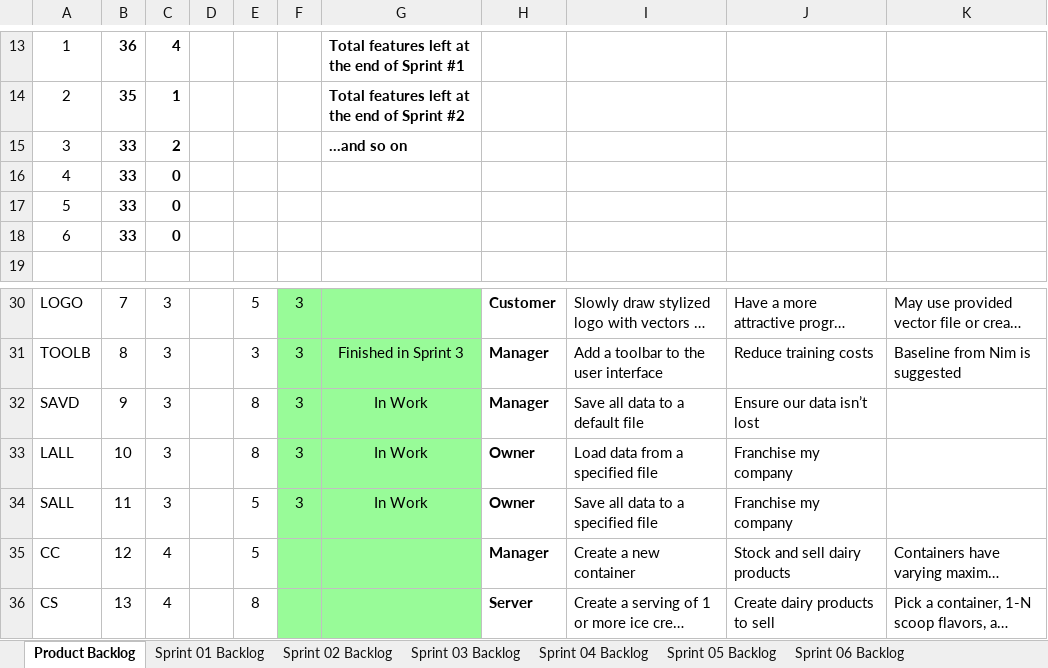
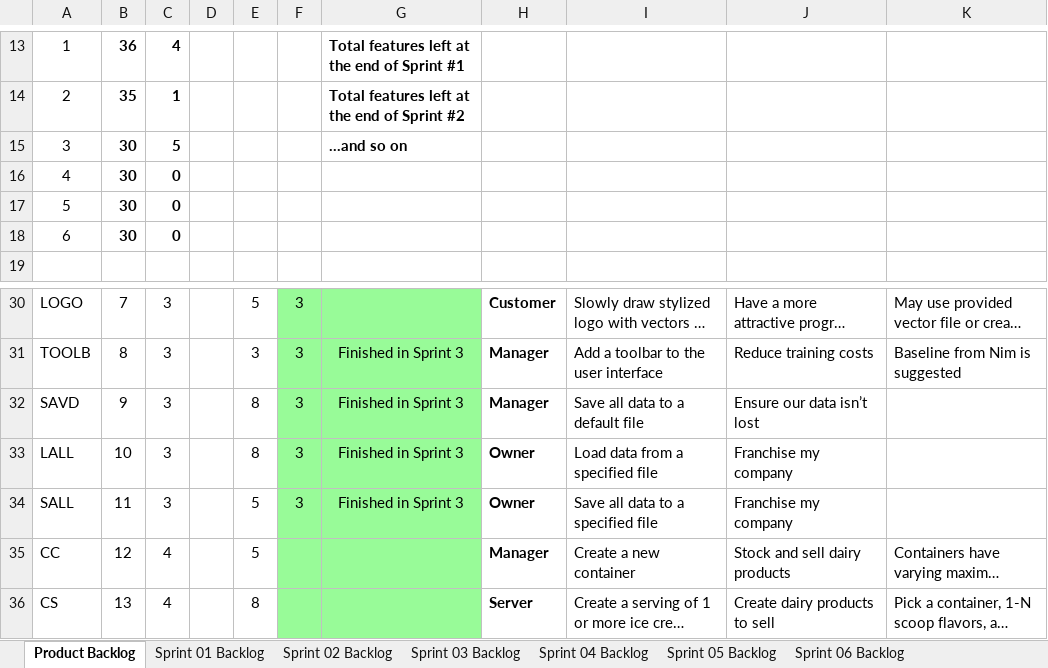
Before and after one commit to rm206/cse1325, an Excel workbook: P07/Scrum_MICE_Sprint_2.xlsx, sheet Product Backlog, drawn as a sheet; only a part is shown, gaps mark what is left out; long unchanged cells end in …; values as stored, in another font and other column widths than the file's, no borders; charts and pictures not drawn; the diff names each change by its address in the sheet, - before the commit and + after, or states it on an @@ line.

```diff
--- a/P07/Scrum_MICE_Sprint_2.xlsx (sheet Product Backlog)
+++ b/P07/Scrum_MICE_Sprint_2.xlsx (sheet Product Backlog)
-B15:B18: 33
+B15:B18: 30
-C15: 2
+C15: 5
-G32:G34: In Work
+G32:G34: Finished in Sprint 3
```
Also changed, not shown: sheet Sprint 03 Backlog, charts or pictures, 3 other files.
